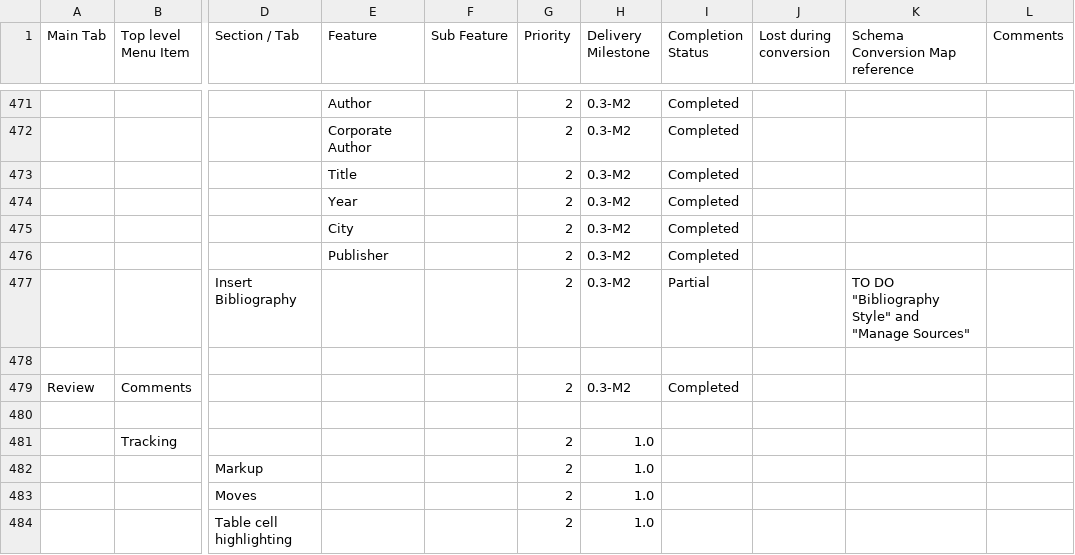
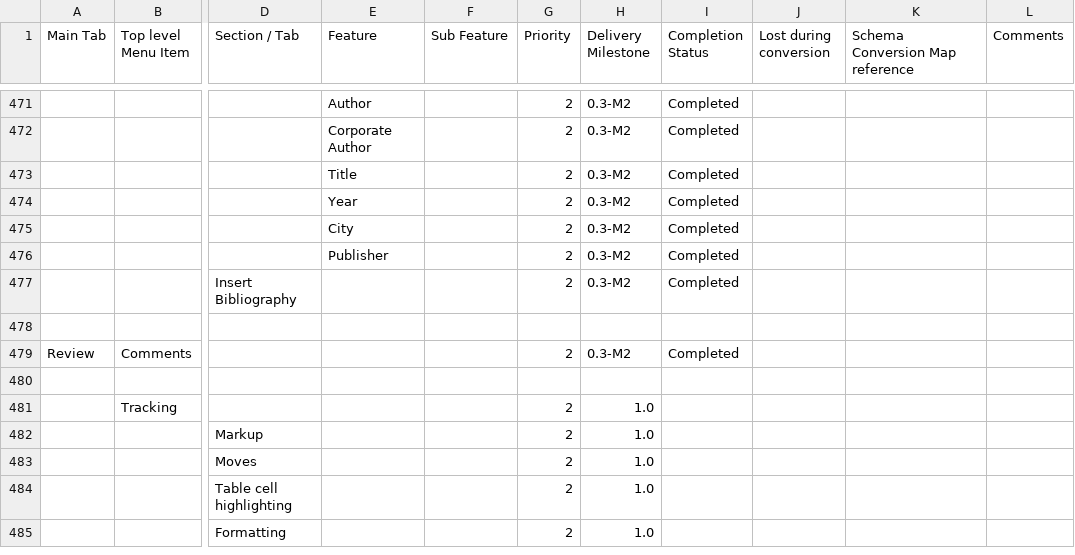
Before and after one commit to svn2github/zlib123, a CSV file: docs/Tester documentation/MSWord2007-Users-Features-List.csv, drawn as a sheet; only a part is shown, gaps mark what is left out; the shorter side is filled out with more unchanged rows; the diff names each change by its address in the sheet, - before the commit and + after, or states it on an @@ line.

Commit message:
Update ("References/Citations & Bibliography/Insert citation/Add new source/Type of Source/Bibliography/Insert Bibliography")
git-svn-id: http://svn.code.sf.net/p/odf-converter/code/trunk@1279 24c45a59-3718-0410-950f-d1d872dd8675

```diff
--- a/docs/Tester documentation/MSWord2007-Users-Features-List.csv
+++ b/docs/Tester documentation/MSWord2007-Users-Features-List.csv
-I477 (Completion Status): Partial
+I477 (Completion Status): Completed
-K477 (Schema Conversion Map reference): TO DO "Bibliography Style" and "Manage Sources"
+K477 (Schema Conversion Map reference): (empty)
```
